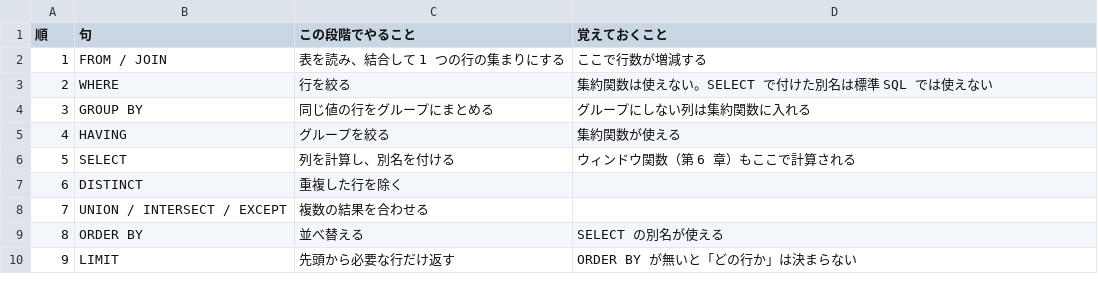
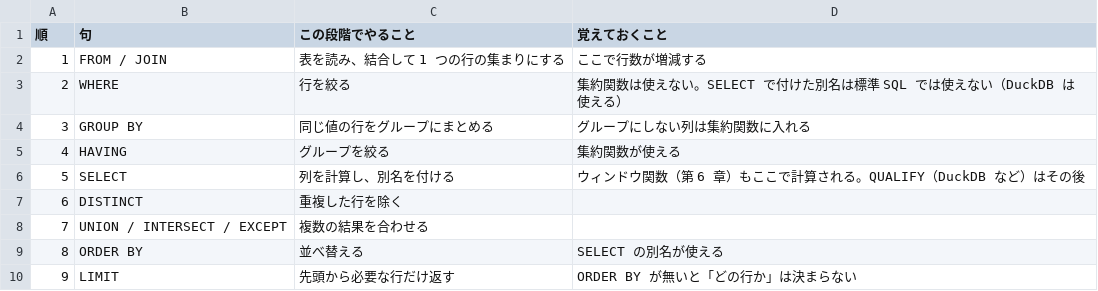
Before and after one commit to nebourocket/data-engineering-book, a CSV file: data/tables/b05-eval-order.csv, drawn as a sheet.

```diff
--- a/data/tables/b05-eval-order.csv
+++ b/data/tables/b05-eval-order.csv
@@ -2,6 +2,6 @@
 1,FROM / JOIN,表を読み、結合して 1 つの行の集まりにする,ここで行数が増減する
-2,WHERE,行を絞る,集約関数は使えない。SELECT で付けた別名は標準 SQL では使えない
+2,WHERE,行を絞る,集約関数は使えない。SELECT で付けた別名は標準 SQL では使えない（DuckDB は使える）
 3,GROUP BY,同じ値の行をグループにまとめる,グループにしない列は集約関数に入れる
 4,HAVING,グループを絞る,集約関数が使える
-5,SELECT,列を計算し、別名を付ける,ウィンドウ関数（第 6 章）もここで計算される
+5,SELECT,列を計算し、別名を付ける,ウィンドウ関数（第 6 章）もここで計算される。QUALIFY（DuckDB など）はその後
 6,DISTINCT,重複した行を除く,
```
Also changed, not shown: data/tables/b06-frame-units.csv, data/tables/b06-index-compare.csv, 15 other files.
